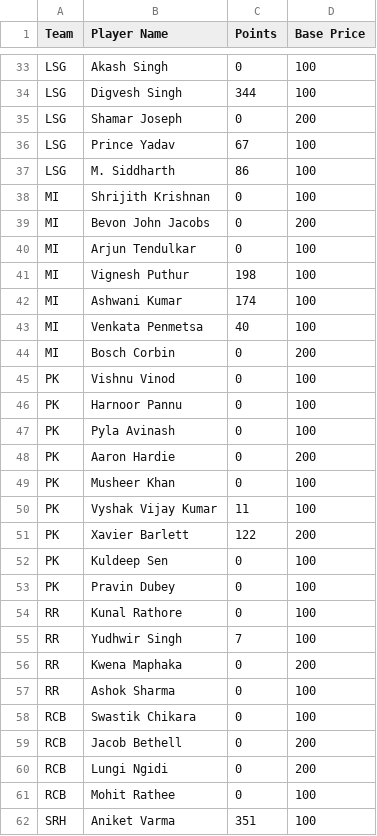
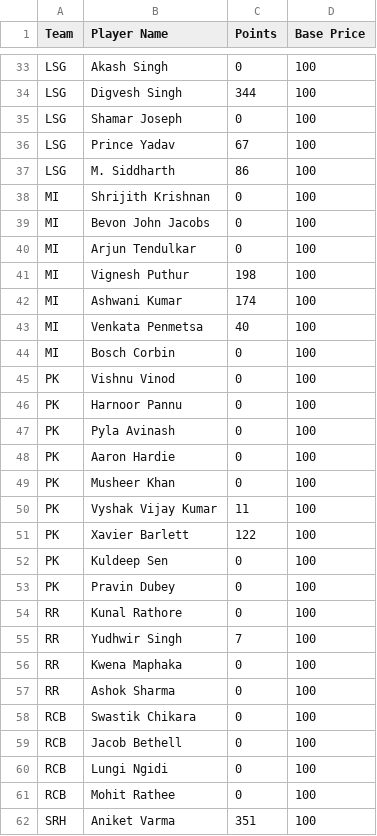
Before and after one commit to AsifCodeBank123/ipl-fantasy-dashboard, a CSV file: unsold_players.csv, drawn as a sheet; only a part is shown, gaps mark what is left out; the diff covers the shown part only.

Commit message:
updated base price for unsold players

```diff
--- a/unsold_players.csv
+++ b/unsold_players.csv
@@ -34,3 +34,3 @@ LSG,Akash Singh,0,100
 LSG,Digvesh Singh,344,100
-LSG,Shamar Joseph,0,200
+LSG,Shamar Joseph,0,100
 LSG,Prince Yadav,67,100
@@ -38,3 +38,3 @@ LSG,M. Siddharth,86,100
 MI,Shrijith Krishnan,0,100
-MI,Bevon John Jacobs,0,200
+MI,Bevon John Jacobs,0,100
 MI,Arjun Tendulkar,0,100
@@ -43,3 +43,3 @@ MI,Ashwani Kumar,174,100
 MI,Venkata Penmetsa,40,100
-MI,Bosch Corbin,0,200
+MI,Bosch Corbin,0,100
 PK,Vishnu Vinod,0,100
@@ -47,6 +47,6 @@ PK,Harnoor Pannu,0,100
 PK,Pyla Avinash,0,100
-PK,Aaron Hardie,0,200
+PK,Aaron Hardie,0,100
 PK,Musheer Khan,0,100
 PK,Vyshak Vijay Kumar,11,100
-PK,Xavier Barlett,122,200
+PK,Xavier Barlett,122,100
 PK,Kuldeep Sen,0,100
@@ -55,7 +55,7 @@ RR,Kunal Rathore,0,100
 RR,Yudhwir Singh,7,100
-RR,Kwena Maphaka,0,200
+RR,Kwena Maphaka,0,100
 RR,Ashok Sharma,0,100
 RCB,Swastik Chikara,0,100
-RCB,Jacob Bethell,0,200
-RCB,Lungi Ngidi,0,200
+RCB,Jacob Bethell,0,100
+RCB,Lungi Ngidi,0,100
 RCB,Mohit Rathee,0,100
```
Also changed, not shown: 11 edited cells elsewhere in this file.
